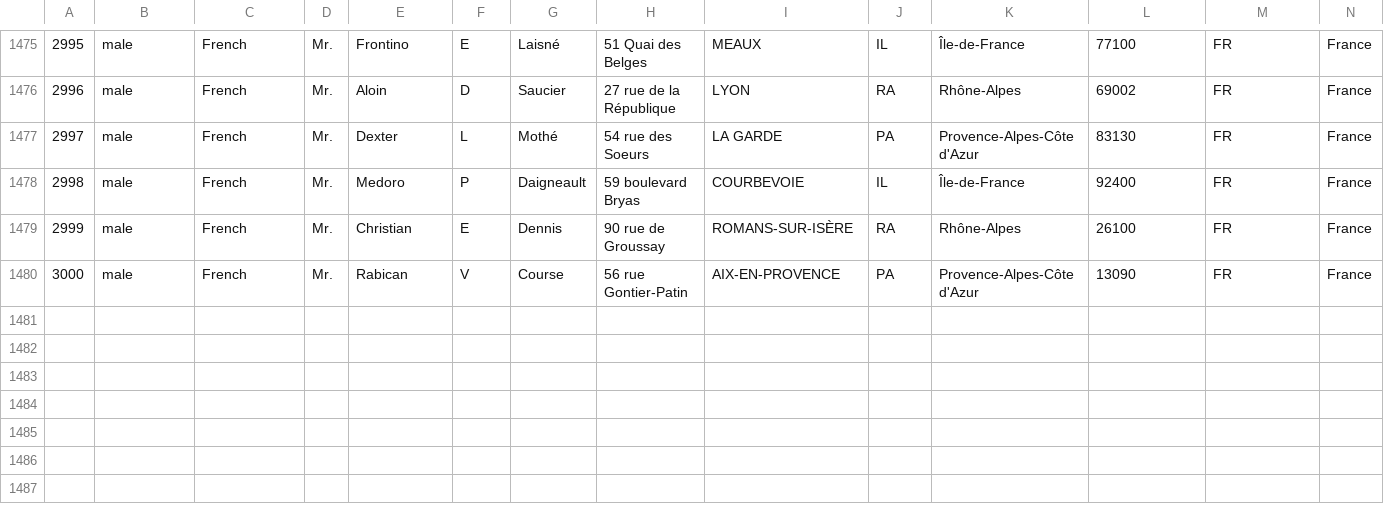
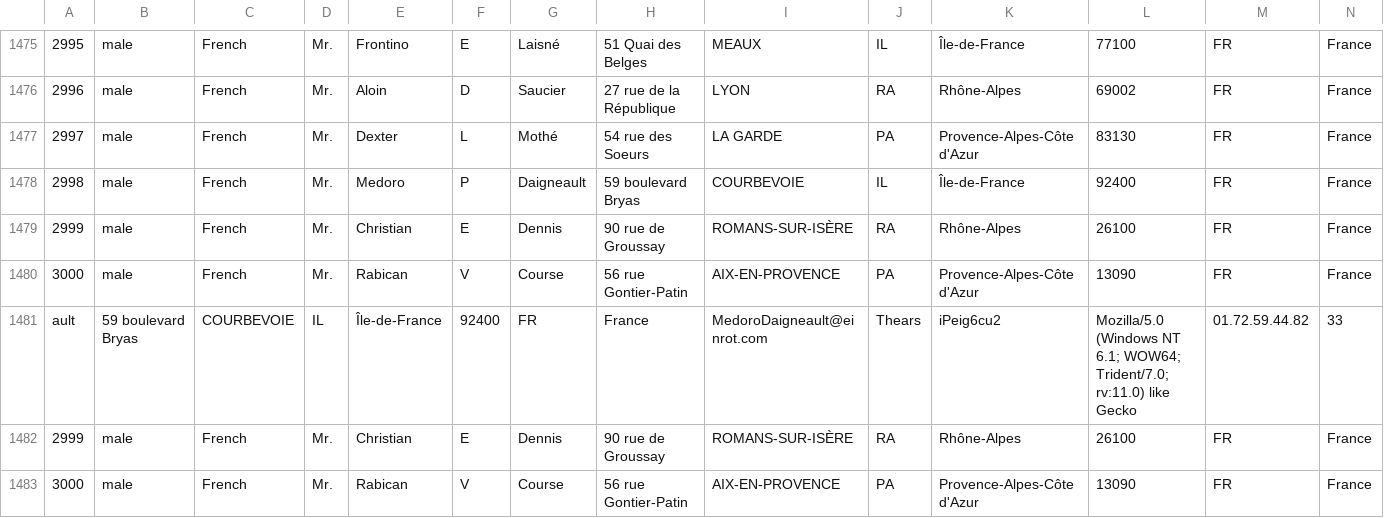
Before and after one commit to LaxhP/Vetux-Line, a CSV file: csvFile/output.csv, drawn as a sheet; only a part is shown, gaps mark what is left out; rows hold the shown columns only; the diff names each change by its address in the sheet, - before the commit and + after, or states it on an @@ line.

```diff
--- a/csvFile/output.csv
+++ b/csvFile/output.csv
+row 1481: ault | 59 boulevard Bryas | COURBEVOIE | IL | Île-de-France | 92400 | FR | France | MedoroDaigneault@einrot.com | Thears | iPeig6cu2 | Mozilla/5.0 (Windows NT 6.1; WOW64; Trident/7.0; rv:11.0) like Gecko | 01.72.59.44.82 | 33
+row 1482: 2999 | male | French | Mr. | Christian | E | Dennis | 90 rue de Groussay | ROMANS-SUR-ISÈRE | RA | Rhône-Alpes | 26100 | FR | France
+row 1483: 3000 | male | French | Mr. | Rabican | V | Course | 56 rue Gontier-Patin | AIX-EN-PROVENCE | PA | Provence-Alpes-Côte d'Azur | 13090 | FR | France
```
Also changed, not shown: 46 other files.
